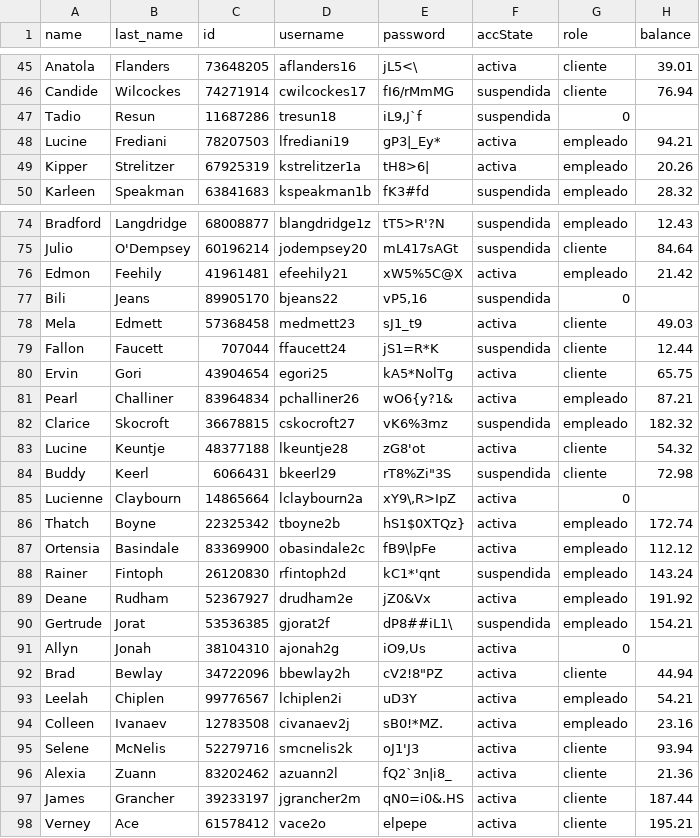
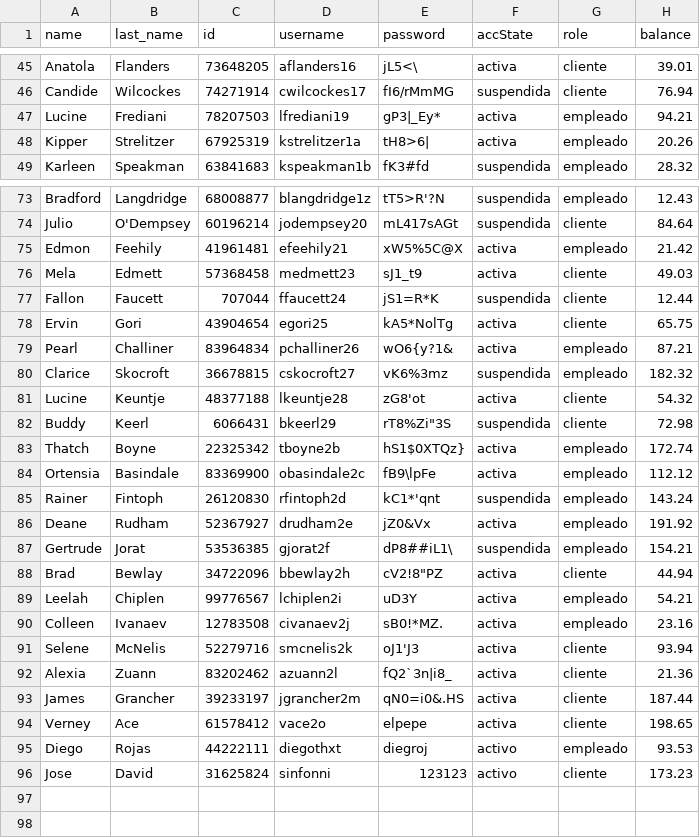
Before and after one commit to marielvcmr/proyectoProgII, a CSV file: assets/dataProject.csv, drawn as a sheet; only a part is shown, gaps mark what is left out; the diff covers the shown part only.

```diff
--- a/assets/dataProject.csv
+++ b/assets/dataProject.csv
@@ -46,3 +46,2 @@ Anatola,Flanders,73648205,aflanders16,jL5<\,activa,cliente,39.01
 Candide,Wilcockes,74271914,cwilcockes17,fI6/rMmMG,suspendida,cliente,76.94
-Tadio,Resun,11687286,tresun18,"iL9,J`f",suspendida,0
 Lucine,Frediani,78207503,lfrediani19,gP3|_Ey*,activa,empleado,94.21
@@ -76,3 +75,2 @@ Julio,O'Dempsey,60196214,jodempsey20,mL417sAGt,suspendida,cliente,84.64
 Edmon,Feehily,41961481,efeehily21,xW5%5C@X,activa,empleado,21.42
-Bili,Jeans,89905170,bjeans22,"vP5,16",suspendida,0
 Mela,Edmett,57368458,medmett23,sJ1_t9,activa,cliente,49.03
@@ -84,3 +82,2 @@ Lucine,Keuntje,48377188,lkeuntje28,zG8'ot,activa,cliente,54.32
 Buddy,Keerl,6066431,bkeerl29,"rT8%Zi""3S",suspendida,cliente,72.98
-Lucienne,Claybourn,14865664,lclaybourn2a,"xY9\,R>IpZ",activa,0
 Thatch,Boyne,22325342,tboyne2b,hS1$0XTQz},activa,empleado,172.74
@@ -90,3 +87,2 @@ Deane,Rudham,52367927,drudham2e,jZ0&Vx,activa,empleado,191.92
 Gertrude,Jorat,53536385,gjorat2f,dP8##iL1\,suspendida,empleado,154.21
-Allyn,Jonah,38104310,ajonah2g,"iO9,Us",activa,0
 Brad,Bewlay,34722096,bbewlay2h,"cV2!8""PZ",activa,cliente,44.94
@@ -97,2 +93,4 @@ Alexia,Zuann,83202462,azuann2l,fQ2`3n|i8_,activa,cliente,21.36
 James,Grancher,39233197,jgrancher2m,qN0=i0&.HS,activa,cliente,187.44
-Verney,Ace,61578412,vace2o,elpepe,activa,cliente,195.21
+Verney,Ace,61578412,vace2o,elpepe,activa,cliente,198.65
+Diego,Rojas,44222111,diegothxt,diegroj,activo,empleado,93.53
+Jose,David,31625824,sinfonni,123123,activo,cliente,173.23
```
Also changed, not shown: 1 edited cell elsewhere in this file, assets/books.csv.
